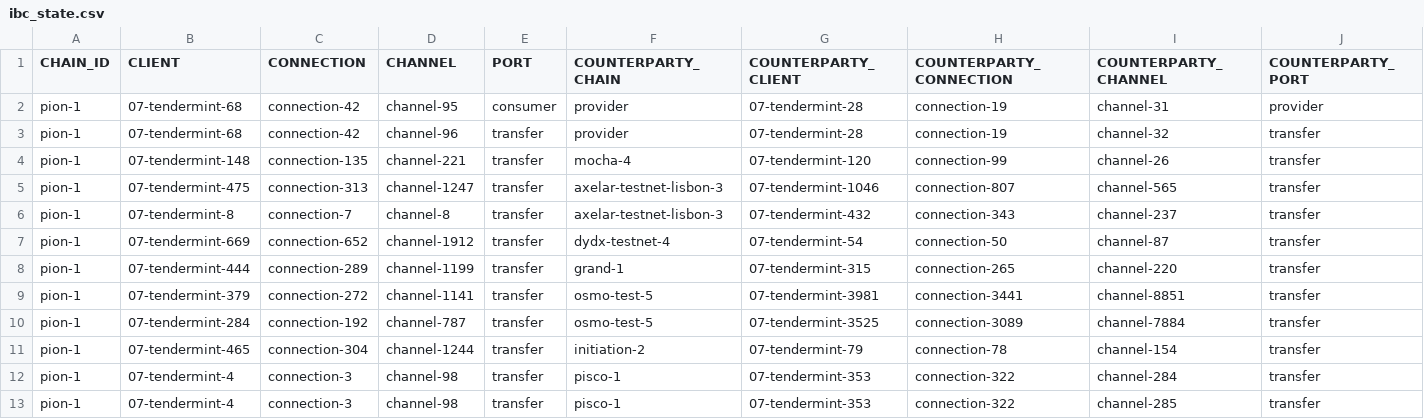
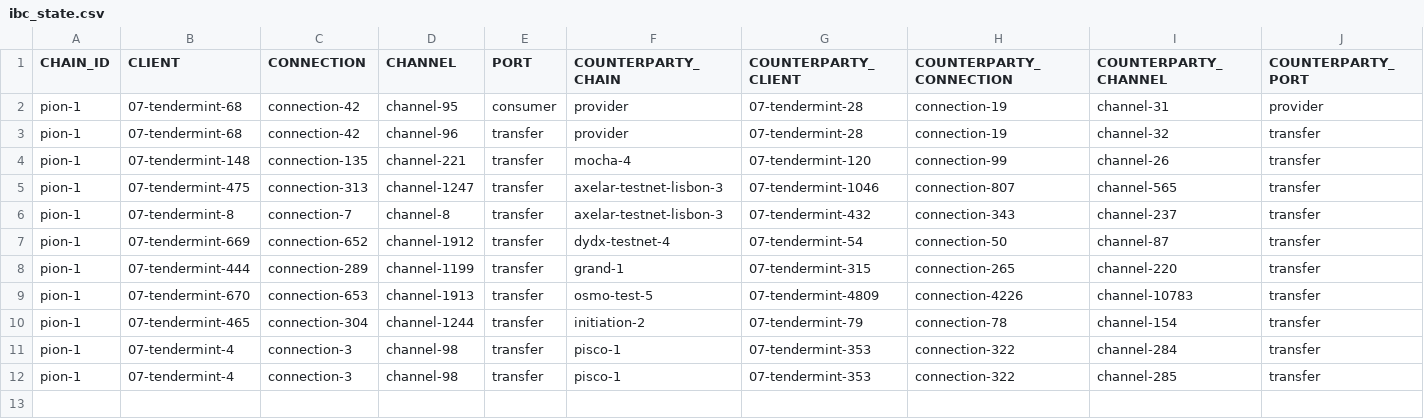
Before and after one commit to neutron-org/relayers-report, a CSV file: ibc-pion-1/ibc_state.csv, drawn as a sheet.

Commit message:
Update Osmosis client, connection and channel

```diff
--- a/ibc-pion-1/ibc_state.csv
+++ b/ibc-pion-1/ibc_state.csv
@@ -8,4 +8,3 @@ pion-1,07-tendermint-669,connection-652,channel-1912,transfer,dydx-testnet-4,07-
 pion-1,07-tendermint-444,connection-289,channel-1199,transfer,grand-1,07-tendermint-315,connection-265,channel-220,transfer
-pion-1,07-tendermint-379,connection-272,channel-1141,transfer,osmo-test-5,07-tendermint-3981,connection-3441,channel-8851,transfer
-pion-1,07-tendermint-284,connection-192,channel-787,transfer,osmo-test-5,07-tendermint-3525,connection-3089,channel-7884,transfer
+pion-1,07-tendermint-670,connection-653,channel-1913,transfer,osmo-test-5,07-tendermint-4809,connection-4226,channel-10783,transfer
 pion-1,07-tendermint-465,connection-304,channel-1244,transfer,initiation-2,07-tendermint-79,connection-78,channel-154,transfer
```
